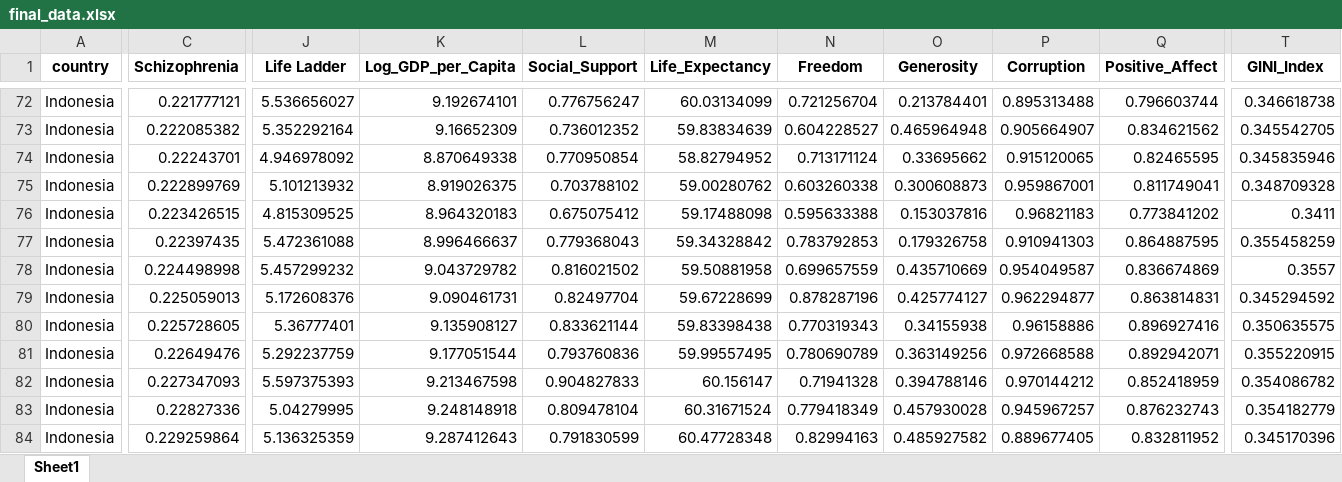
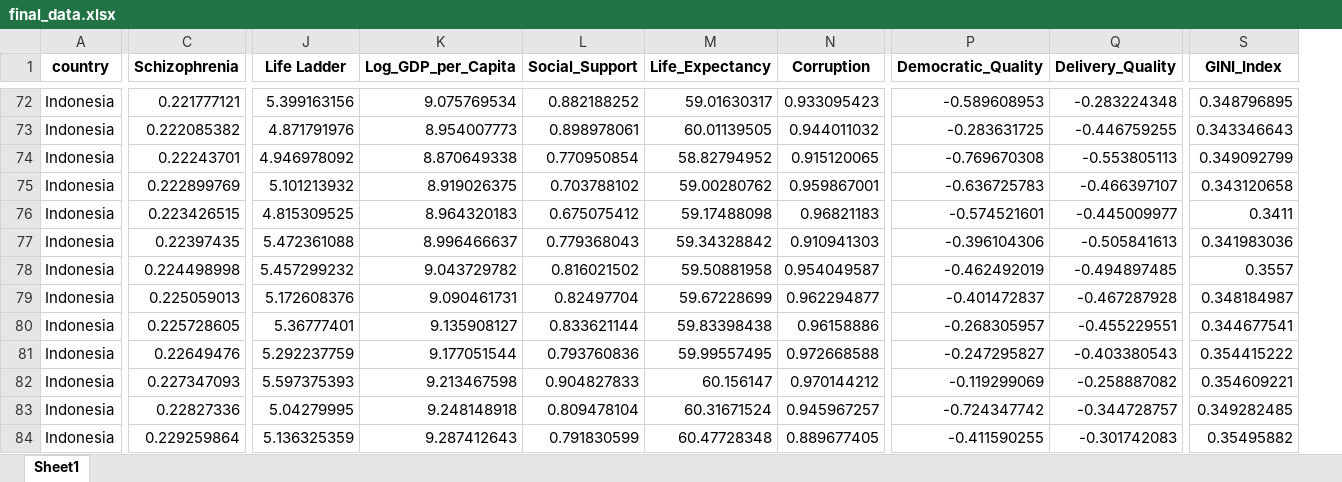
Before and after one commit to Najmaakmalina/PBL_Datamining, an Excel workbook: final_data.xlsx, sheet Sheet1, drawn as a sheet; only a part is shown, gaps mark what is left out; values as stored, in another font and other column widths than the file's, no borders; removed rows and columns are numbered as before the commit, all else as after; the diff covers the shown part only; the diff names each change by its address in the sheet, - before the commit and + after, or states it on an @@ line.

Commit message:
final PBL DM : index happiness

```diff
--- a/final_data.xlsx (sheet Sheet1)
+++ b/final_data.xlsx (sheet Sheet1)
-column N (Freedom), rows 72-84: 0.721256704 | 0.604228527 | 0.713171124 | 0.603260338 | 0.595633388 | 0.783792853 | 0.699657559 | 0.878287196 | 0.770319343 | 0.780690789 | 0.71941328 | 0.779418349 | 0.82994163
-column O (Generosity), rows 72-84: 0.213784401 | 0.465964948 | 0.33695662 | 0.300608873 | 0.153037816 | 0.179326758 | 0.435710669 | 0.425774127 | 0.34155938 | 0.363149256 | 0.394788146 | 0.457930028 | 0.485927582
-column Q (Positive_Affect), rows 72-84: 0.796603744 | 0.834621562 | 0.82465595 | 0.811749041 | 0.773841202 | 0.864887595 | 0.836674869 | 0.863814831 | 0.896927416 | 0.892942071 | 0.852418959 | 0.876232743 | 0.832811952
+column P (Democratic_Quality), rows 72-84: -0.589608953 | -0.283631725 | -0.769670308 | -0.636725783 | -0.574521601 | -0.396104306 | -0.462492019 | -0.401472837 | -0.268305957 | -0.247295827 | -0.119299069 | -0.724347742 | -0.411590255
+column Q (Delivery_Quality), rows 72-84: -0.283224348 | -0.446759255 | -0.553805113 | -0.466397107 | -0.445009977 | -0.505841613 | -0.494897485 | -0.467287928 | -0.455229551 | -0.403380543 | -0.258887082 | -0.344728757 | -0.301742083
-J72 (Life Ladder): 5.536656027
+J72 (Life Ladder): 5.399163156
-K72 (Log_GDP_per_Capita): 9.192674101
+K72 (Log_GDP_per_Capita): 9.075769534
-L72 (Social_Support): 0.776756247
+L72 (Social_Support): 0.882188252
-M72 (Life_Expectancy): 60.03134099
+M72 (Life_Expectancy): 59.01630317
-N72 (Corruption): 0.895313488
+N72 (Corruption): 0.933095423
-S72 (GINI_Index): 0.346618738
+S72 (GINI_Index): 0.348796895
-J73 (Life Ladder): 5.352292164
+J73 (Life Ladder): 4.871791976
-K73 (Log_GDP_per_Capita): 9.16652309
+K73 (Log_GDP_per_Capita): 8.954007773
-L73 (Social_Support): 0.736012352
+L73 (Social_Support): 0.898978061
-M73 (Life_Expectancy): 59.83834639
+M73 (Life_Expectancy): 60.01139505
-N73 (Corruption): 0.905664907
+N73 (Corruption): 0.944011032
-S73 (GINI_Index): 0.345542705
+S73 (GINI_Index): 0.343346643
-S74 (GINI_Index): 0.345835946
+S74 (GINI_Index): 0.349092799
-S75 (GINI_Index): 0.348709328
+S75 (GINI_Index): 0.343120658
-S77 (GINI_Index): 0.355458259
+S77 (GINI_Index): 0.341983036
-S79 (GINI_Index): 0.345294592
+S79 (GINI_Index): 0.348184987
-S80 (GINI_Index): 0.350635575
+S80 (GINI_Index): 0.344677541
-S81 (GINI_Index): 0.355220915
+S81 (GINI_Index): 0.354415222
-S82 (GINI_Index): 0.354086782
+S82 (GINI_Index): 0.354609221
-S83 (GINI_Index): 0.354182779
+S83 (GINI_Index): 0.349282485
-S84 (GINI_Index): 0.345170396
+S84 (GINI_Index): 0.35495882
```
Also changed, not shown: 1688 edited cells elsewhere in this sheet, clean_data.xlsx, 32 other files.
